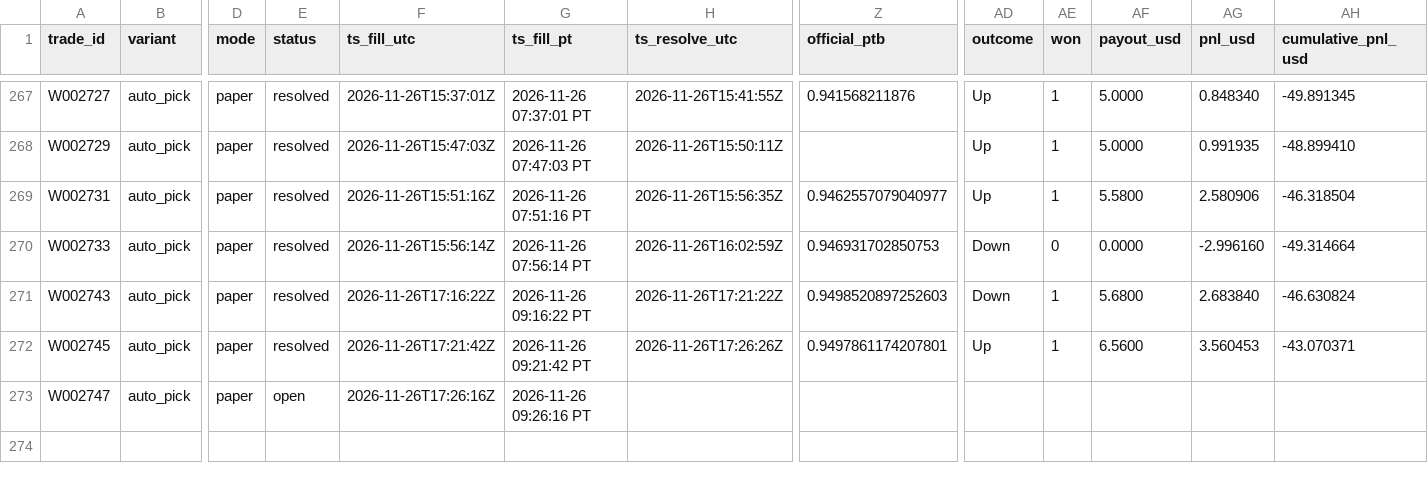
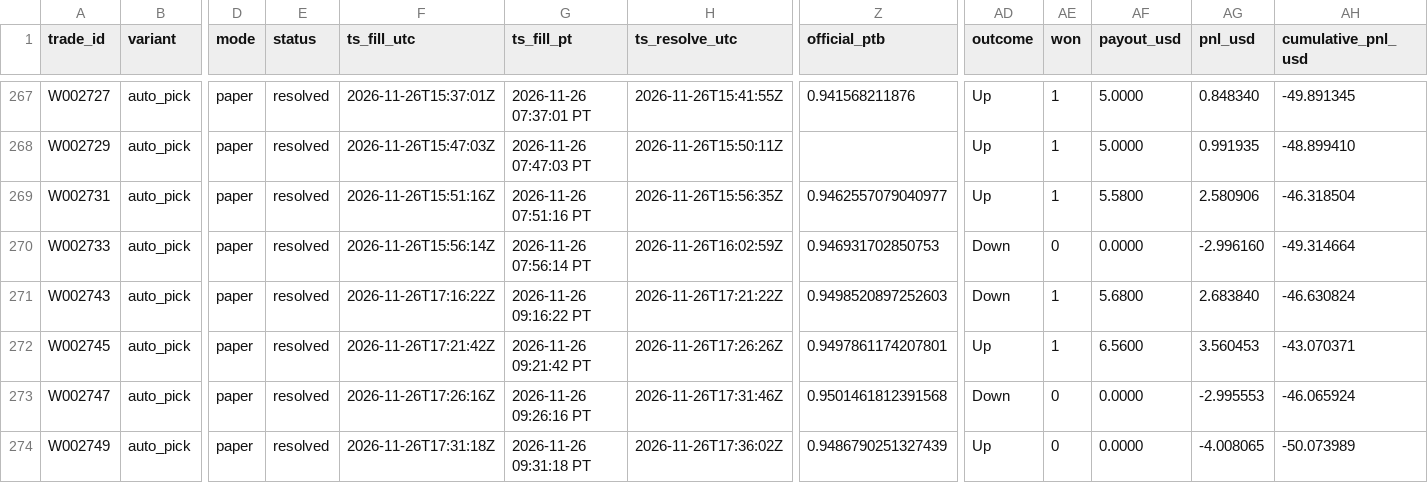
Before and after one commit to michaeldeuchar-dotcom/xrp-paper-bot, a CSV file: data/week2/trades_auto_pick.csv, drawn as a sheet; only a part is shown, gaps mark what is left out; rows hold the shown columns only; the diff names each change by its address in the sheet, - before the commit and + after, or states it on an @@ line.

```diff
--- a/data/week2/trades_auto_pick.csv
+++ b/data/week2/trades_auto_pick.csv
-E273 (status): open
+E273 (status): resolved
-H273 (ts_resolve_utc): (empty)
+H273 (ts_resolve_utc): 2026-11-26T17:31:46Z
-Z273 (official_ptb): (empty)
+Z273 (official_ptb): 0.9501461812391568
-AD273 (outcome): (empty)
+AD273 (outcome): Down
-AE273 (won): (empty)
+AE273 (won): 0
-AF273 (payout_usd): (empty)
+AF273 (payout_usd): 0.0000
-AG273 (pnl_usd): (empty)
+AG273 (pnl_usd): -2.995553
-AH273 (cumulative_pnl_usd): (empty)
+AH273 (cumulative_pnl_usd): -46.065924
+row 274: W002749 | auto_pick | paper | resolved | 2026-11-26T17:31:18Z | 2026-11-26 09:31:18 PT | 2026-11-26T17:36:02Z | 0.9486790251327439 | Up | 0 | 0.0000 | -4.008065 | -50.073989
```
Also changed, not shown: data/week2/trades_control.csv, 6 other files.
